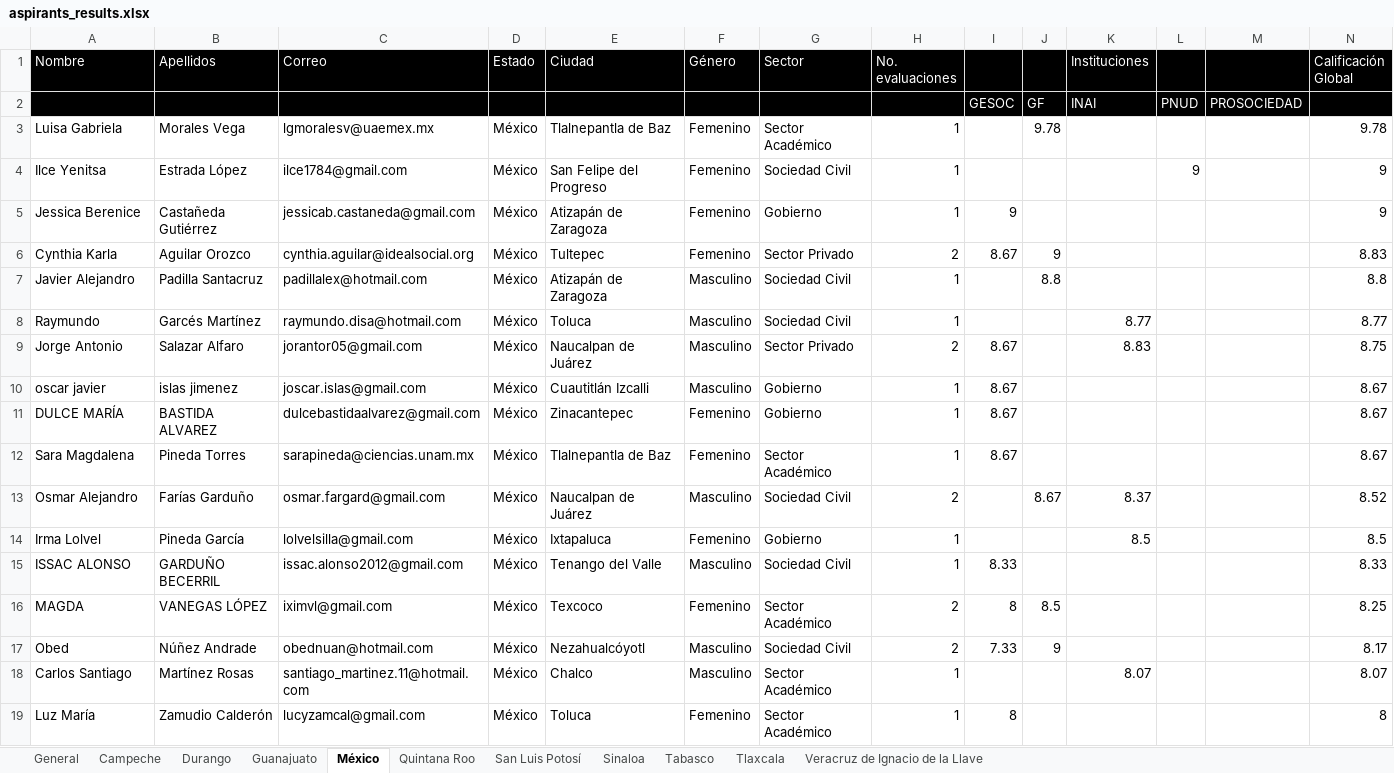
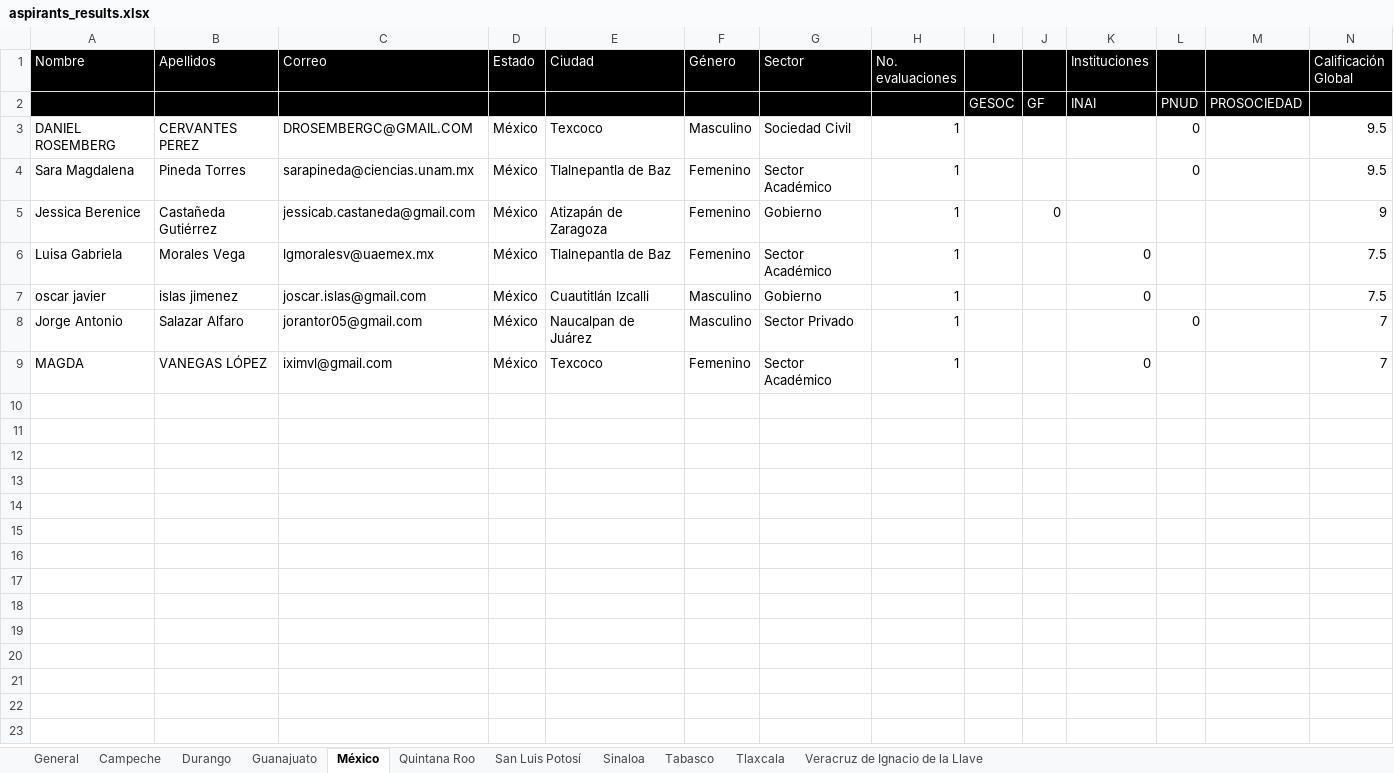
Before and after one commit to GobiernoFacil/agentes-v2, an Excel workbook: csv/aspirants_results.xlsx, sheet México, drawn as a sheet; only a part is shown; values as stored, in another font and other column widths than the file's, no borders; removed rows and columns are numbered as before the commit, all else as after; the diff covers the shown part only; the diff names each change by its address in the sheet, - before the commit and + after, or states it on an @@ line.

```diff
--- a/csv/aspirants_results.xlsx (sheet México)
+++ b/csv/aspirants_results.xlsx (sheet México)
+row 3: DANIEL ROSEMBERG | CERVANTES PEREZ | DROSEMBERGC@GMAIL.COM | México | Texcoco | Masculino | Sociedad Civil | 1 |  |  |  | 0 |  | 9.5
-A4 (Nombre): Luisa Gabriela
+A4 (Nombre): Sara Magdalena
-B4 (Apellidos): Morales Vega
+B4 (Apellidos): Pineda Torres
-C4 (Correo): lgmoralesv@uaemex.mx
+C4 (Correo): sarapineda@ciencias.unam.mx
-J4: 9.78
+J4: (empty)
-L4: (empty)
+L4: 0
-N4 (Calificación Global): 9.78
+N4 (Calificación Global): 9.5
-row 4: Ilce Yenitsa | Estrada López | ilce1784@gmail.com | México | San Felipe del Progreso | Femenino | Sociedad Civil | 1 |  |  |  | 9 |  | 9
-I5: 9
+I5: (empty)
-J5: (empty)
+J5: 0
-row 6: Cynthia Karla | Aguilar Orozco | cynthia.aguilar@idealsocial.org | México | Tultepec | Femenino | Sector Privado | 2 | 8.67 | 9 |  |  |  | 8.83
-row 7: Javier Alejandro | Padilla Santacruz | padillalex@hotmail.com | México | Atizapán de Zaragoza | Masculino | Sociedad Civil | 1 |  | 8.8 |  |  |  | 8.8
-row 8: Raymundo | Garcés Martínez | raymundo.disa@hotmail.com | México | Toluca | Masculino | Sociedad Civil | 1 |  |  | 8.77 |  |  | 8.77
-row 9: Jorge Antonio | Salazar Alfaro | jorantor05@gmail.com | México | Naucalpan de Juárez | Masculino | Sector Privado | 2 | 8.67 |  | 8.83 |  |  | 8.75
+row 6: Luisa Gabriela | Morales Vega | lgmoralesv@uaemex.mx | México | Tlalnepantla de Baz | Femenino | Sector Académico | 1 |  |  | 0 |  |  | 7.5
-I7: 8.67
+I7: (empty)
-K7 (Instituciones): (empty)
+K7 (Instituciones): 0
-N7 (Calificación Global): 8.67
+N7 (Calificación Global): 7.5
-row 11: DULCE MARÍA | BASTIDA ALVAREZ | dulcebastidaalvarez@gmail.com | México | Zinacantepec | Femenino | Gobierno | 1 | 8.67 |  |  |  |  | 8.67
-row 12: Sara Magdalena | Pineda Torres | sarapineda@ciencias.unam.mx | México | Tlalnepantla de Baz | Femenino | Sector Académico | 1 | 8.67 |  |  |  |  | 8.67
-row 13: Osmar Alejandro | Farías Garduño | osmar.fargard@gmail.com | México | Naucalpan de Juárez | Masculino | Sociedad Civil | 2 |  | 8.67 | 8.37 |  |  | 8.52
-row 14: Irma Lolvel | Pineda García | lolvelsilla@gmail.com | México | Ixtapaluca | Femenino | Gobierno | 1 |  |  | 8.5 |  |  | 8.5
-row 15: ISSAC ALONSO | GARDUÑO BECERRIL | issac.alonso2012@gmail.com | México | Tenango del Valle | Masculino | Sociedad Civil | 1 | 8.33 |  |  |  |  | 8.33
+row 8: Jorge Antonio | Salazar Alfaro | jorantor05@gmail.com | México | Naucalpan de Juárez | Masculino | Sector Privado | 1 |  |  |  | 0 |  | 7
-H9 (No. evaluaciones): 2
+H9 (No. evaluaciones): 1
-I9: 8
+I9: (empty)
-J9: 8.5
+J9: (empty)
-K9 (Instituciones): (empty)
+K9 (Instituciones): 0
-N9 (Calificación Global): 8.25
+N9 (Calificación Global): 7
-row 17: Obed | Núñez Andrade | obednuan@hotmail.com | México | Nezahualcóyotl | Masculino | Sociedad Civil | 2 | 7.33 | 9 |  |  |  | 8.17
-row 18: Carlos Santiago | Martínez Rosas | santiago_martinez.11@hotmail.com | México | Chalco | Masculino | Sector Académico | 1 |  |  | 8.07 |  |  | 8.07
-row 19: Luz María | Zamudio Calderón | lucyzamcal@gmail.com | México | Toluca | Femenino | Sector Académico | 1 | 8 |  |  |  |  | 8
```
Also changed, not shown: 14 removed rows elsewhere in this sheet, sheet General, sheet Veracruz de Ignacio de la Llave, sheet San Luis Potosí, sheet Quintana Roo, sheet Durango, sheet Tabasco, 4 more sheets, 3 other files.
